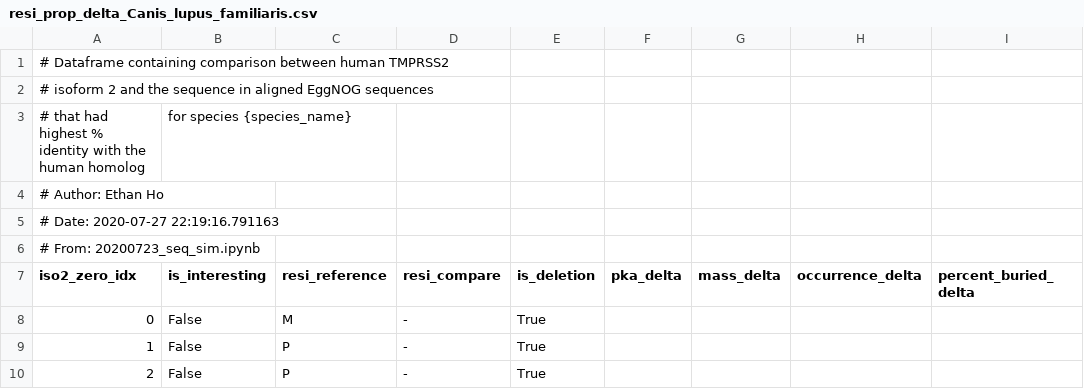
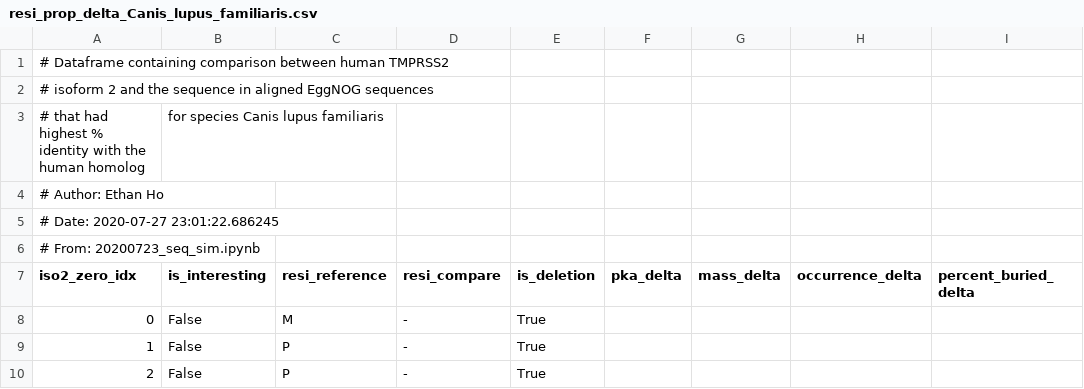
Before and after one commit to ethho/epi-model-reu, a CSV file: data/proc/resi_prop_delta_Canis_lupus_familiaris.csv, drawn as a sheet; only a part is shown; the diff names each change by its address in the sheet, - before the commit and + after, or states it on an @@ line.

```diff
--- a/data/proc/resi_prop_delta_Canis_lupus_familiaris.csv
+++ b/data/proc/resi_prop_delta_Canis_lupus_familiaris.csv
-B3 (is_interesting): for species {species_name}
+B3 (is_interesting): for species Canis lupus familiaris
-A5 (iso2_zero_idx): # Date: 2020-07-27 22:19:16.791163
+A5 (iso2_zero_idx): # Date: 2020-07-27 23:01:22.686245
```
Also changed, not shown: data/proc/resi_prop_delta_Bos_taurus.csv, data/proc/resi_prop_delta_Felis_catus.csv, 7 other files.
